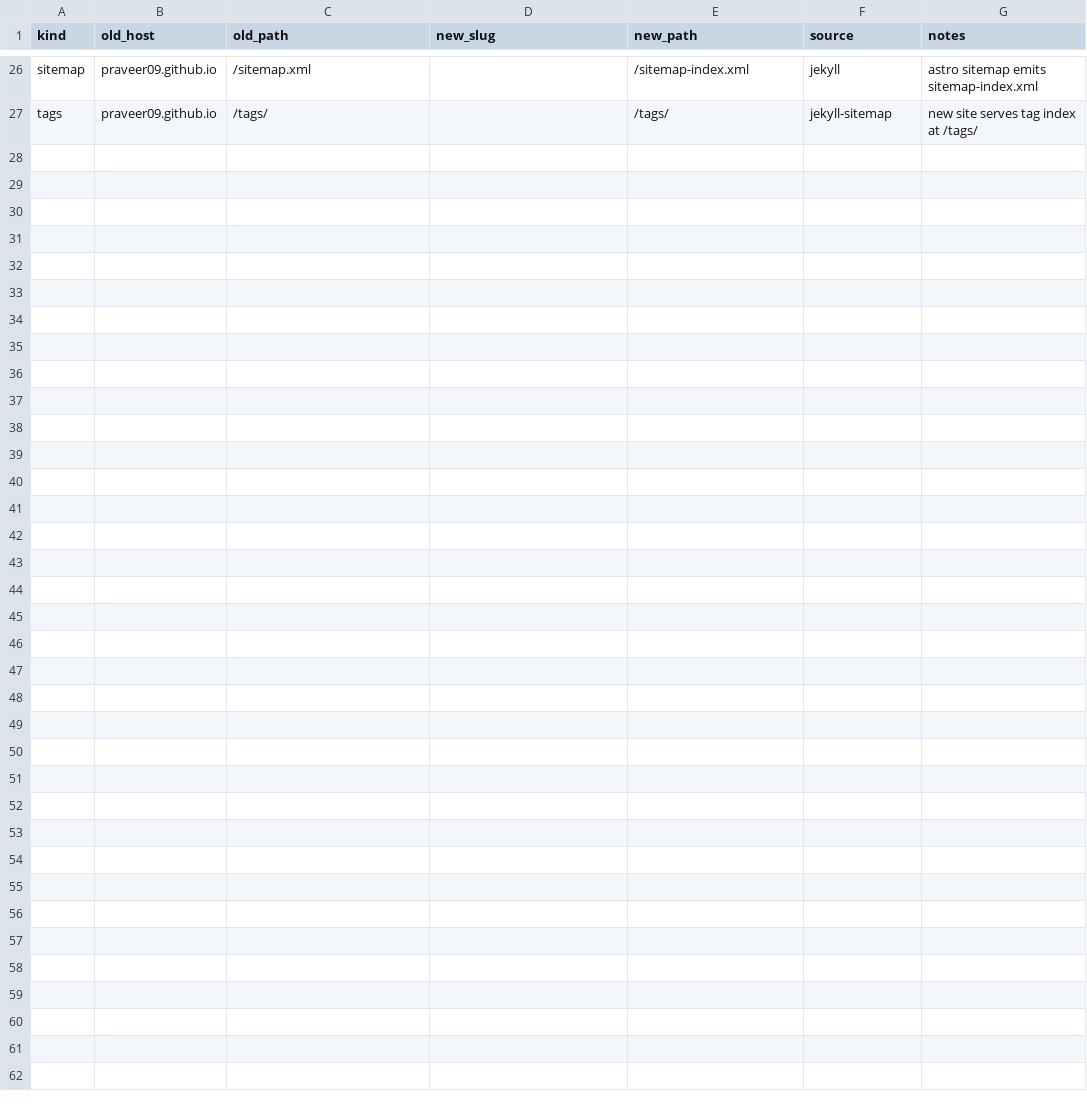
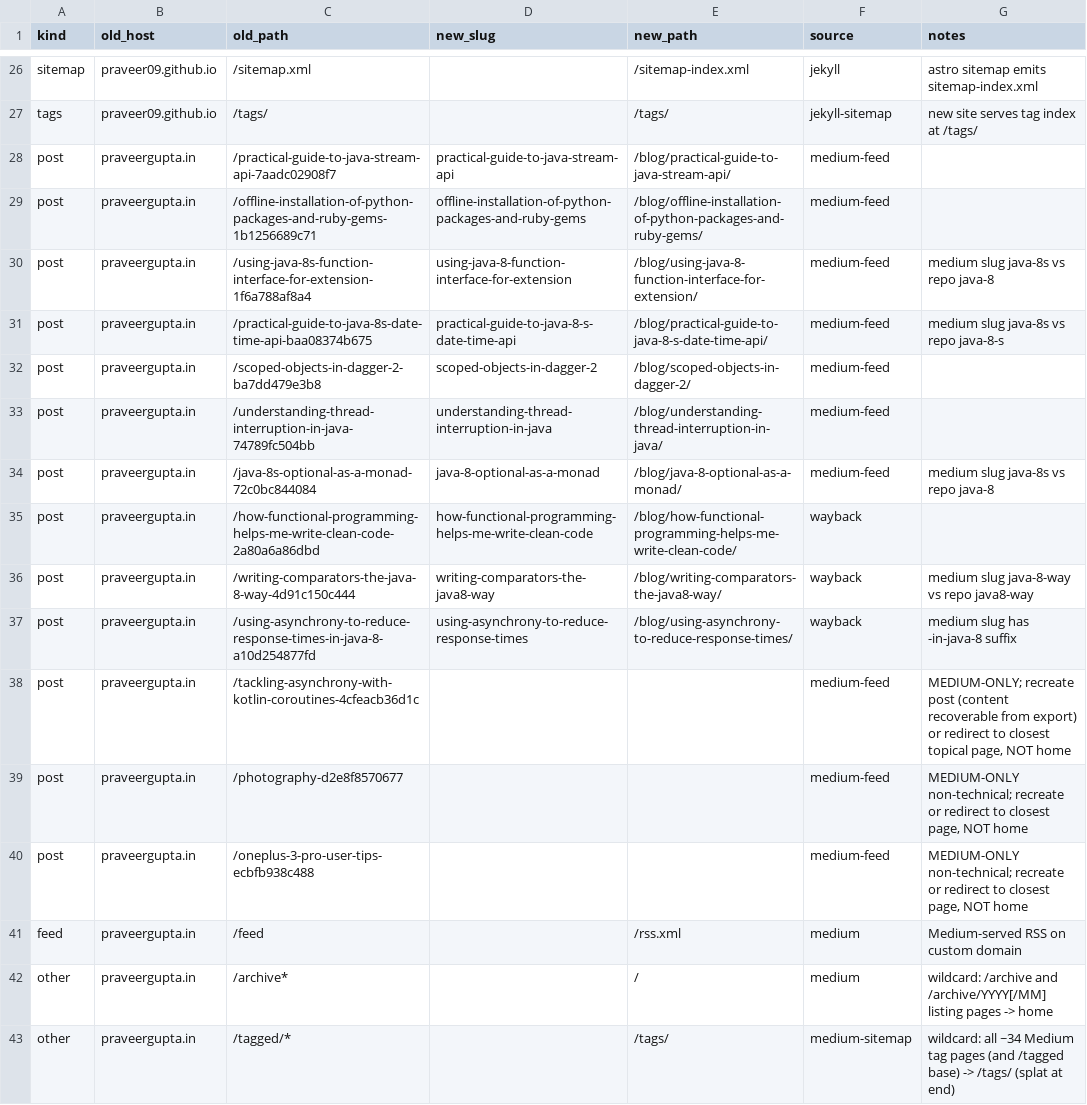
Before and after one commit to praveer09/praveer09.github.io, a CSV file: migration/url-inventory.csv, drawn as a sheet; only a part is shown, gaps mark what is left out; the diff names each change by its address in the sheet, - before the commit and + after, or states it on an @@ line.

```diff
--- a/migration/url-inventory.csv
+++ b/migration/url-inventory.csv
+row 28: post | praveergupta.in | /practical-guide-to-java-stream-api-7aadc02908f7 | practical-guide-to-java-stream-api | /blog/practical-guide-to-java-stream-api/ | medium-feed
+row 29: post | praveergupta.in | /offline-installation-of-python-packages-and-ruby-gems-1b1256689c71 | offline-installation-of-python-packages-and-ruby-gems | /blog/offline-installation-of-python-packages-and-ruby-gems/ | medium-feed
+row 30: post | praveergupta.in | /using-java-8s-function-interface-for-extension-1f6a788af8a4 | using-java-8-function-interface-for-extension | /blog/using-java-8-function-interface-for-extension/ | medium-feed | medium slug java-8s vs repo java-8
+row 31: post | praveergupta.in | /practical-guide-to-java-8s-date-time-api-baa08374b675 | practical-guide-to-java-8-s-date-time-api | /blog/practical-guide-to-java-8-s-date-time-api/ | medium-feed | medium slug java-8s vs repo java-8-s
+row 32: post | praveergupta.in | /scoped-objects-in-dagger-2-ba7dd479e3b8 | scoped-objects-in-dagger-2 | /blog/scoped-objects-in-dagger-2/ | medium-feed
+row 33: post | praveergupta.in | /understanding-thread-interruption-in-java-74789fc504bb | understanding-thread-interruption-in-java | /blog/understanding-thread-interruption-in-java/ | medium-feed
+row 34: post | praveergupta.in | /java-8s-optional-as-a-monad-72c0bc844084 | java-8-optional-as-a-monad | /blog/java-8-optional-as-a-monad/ | medium-feed | medium slug java-8s vs repo java-8
+row 35: post | praveergupta.in | /how-functional-programming-helps-me-write-clean-code-2a80a6a86dbd | how-functional-programming-helps-me-write-clean-code | /blog/how-functional-programming-helps-me-write-clean-code/ | wayback
+row 36: post | praveergupta.in | /writing-comparators-the-java-8-way-4d91c150c444 | writing-comparators-the-java8-way | /blog/writing-comparators-the-java8-way/ | wayback | medium slug java-8-way vs repo java8-way
+row 37: post | praveergupta.in | /using-asynchrony-to-reduce-response-times-in-java-8-a10d254877fd | using-asynchrony-to-reduce-response-times | /blog/using-asynchrony-to-reduce-response-times/ | wayback | medium slug has -in-java-8 suffix
+row 38: post | praveergupta.in | /tackling-asynchrony-with-kotlin-coroutines-4cfeacb36d1c |  |  | medium-feed | MEDIUM-ONLY; recreate post (content recoverable from export) or redirect to closest topical page, NOT home
+row 39: post | praveergupta.in | /photography-d2e8f8570677 |  |  | medium-feed | MEDIUM-ONLY non-technical; recreate or redirect to closest page, NOT home
+row 40: post | praveergupta.in | /oneplus-3-pro-user-tips-ecbfb938c488 |  |  | medium-feed | MEDIUM-ONLY non-technical; recreate or redirect to closest page, NOT home
+row 41: feed | praveergupta.in | /feed |  | /rss.xml | medium | Medium-served RSS on custom domain
+row 42: other | praveergupta.in | /archive* |  | / | medium | wildcard: /archive and /archive/YYYY[/MM] listing pages -> home
+row 43: other | praveergupta.in | /tagged/* |  | /tags/ | medium-sitemap | wildcard: all ~34 Medium tag pages (and /tagged base) -> /tags/ (splat at end)
```
Also changed, not shown: 3 other files.
